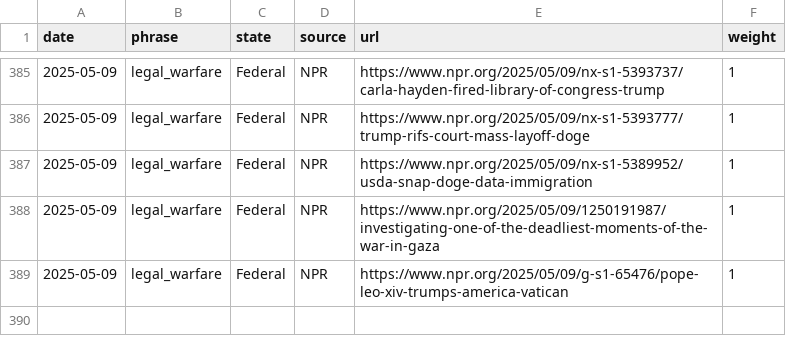
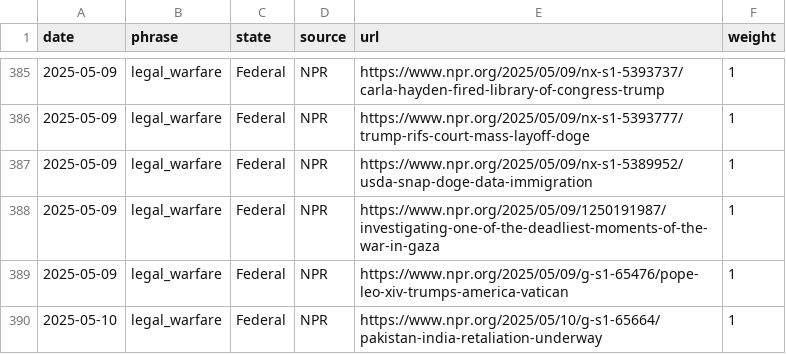
Before and after one commit to roll-for-error/us-authoritarian-heatmap, a CSV file: tier1-map/tier1_events.csv, drawn as a sheet; only a part is shown, gaps mark what is left out.

```diff
--- a/tier1-map/tier1_events.csv
+++ b/tier1-map/tier1_events.csv
@@ -389 +389,2 @@ date,phrase,state,source,url,weight
 2025-05-09,legal_warfare,Federal,NPR,https://www.npr.org/2025/05/09/g-s1-65476/pope-leo-xiv-trumps-america-vatican,1
+2025-05-10,legal_warfare,Federal,NPR,https://www.npr.org/2025/05/10/g-s1-65664/pakistan-india-retaliation-underway,1
```
